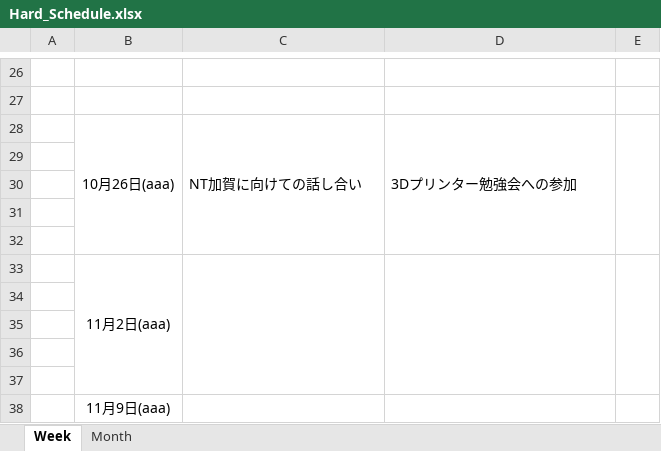
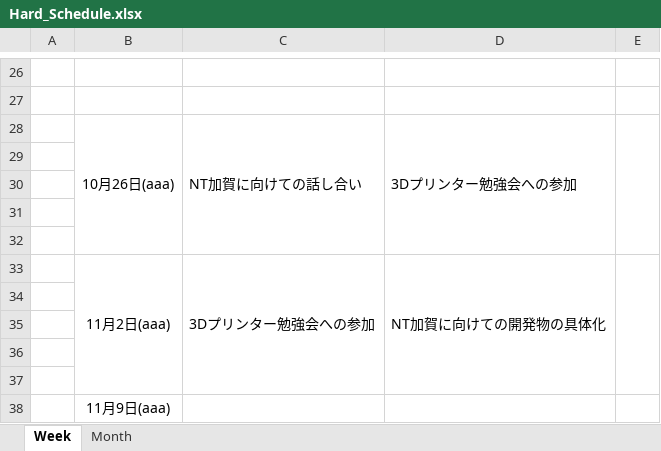
Before and after one commit to kiesproject/hard_Schedule, an Excel workbook: Bomberman/Hard_Schedule.xlsx, sheet Week, drawn as a sheet; only a part is shown, gaps mark what is left out; values as stored, in another font and other column widths than the file's, no borders; removed rows and columns are numbered as before the commit, all else as after; the diff names each change by its address in the sheet, - before the commit and + after, or states it on an @@ line.

Commit message:
11/2分

```diff
--- a/Bomberman/Hard_Schedule.xlsx (sheet Week)
+++ b/Bomberman/Hard_Schedule.xlsx (sheet Week)
-row 33:  | 11月2日(aaa)
+row 33:  | 11月2日(aaa) | 3Dプリンター勉強会への参加 | NT加賀に向けての開発物の具体化
```
